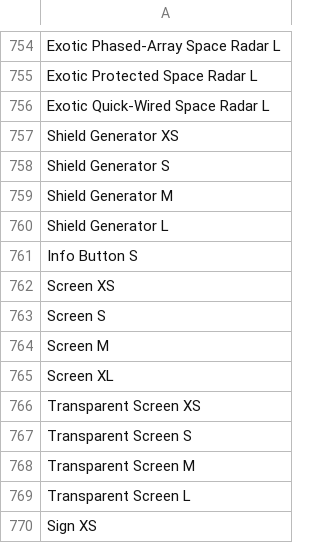
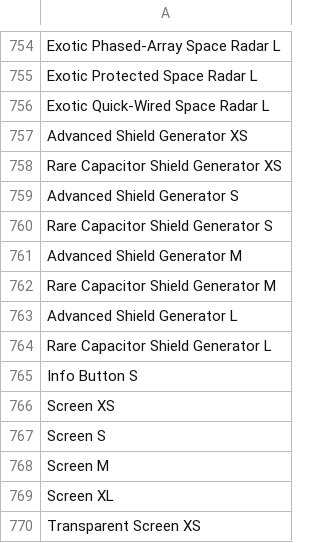
Before and after one commit to groovynerd420/du-factory-generator, a CSV file: item_list.csv, drawn as a sheet; only a part is shown, gaps mark what is left out; the shorter side is filled out with more unchanged rows.

Commit message:
More Shield Generators and fixed their names

```diff
--- a/item_list.csv
+++ b/item_list.csv
@@ -756,6 +756,10 @@ Exotic Protected Space Radar L
 Exotic Quick-Wired Space Radar L
-Shield Generator XS
-Shield Generator S
-Shield Generator M
-Shield Generator L
+Advanced Shield Generator XS
+Rare Capacitor Shield Generator XS
+Advanced Shield Generator S
+Rare Capacitor Shield Generator S
+Advanced Shield Generator M
+Rare Capacitor Shield Generator M
+Advanced Shield Generator L
+Rare Capacitor Shield Generator L
 Info Button S
```
Also changed, not shown: 1 other file.
